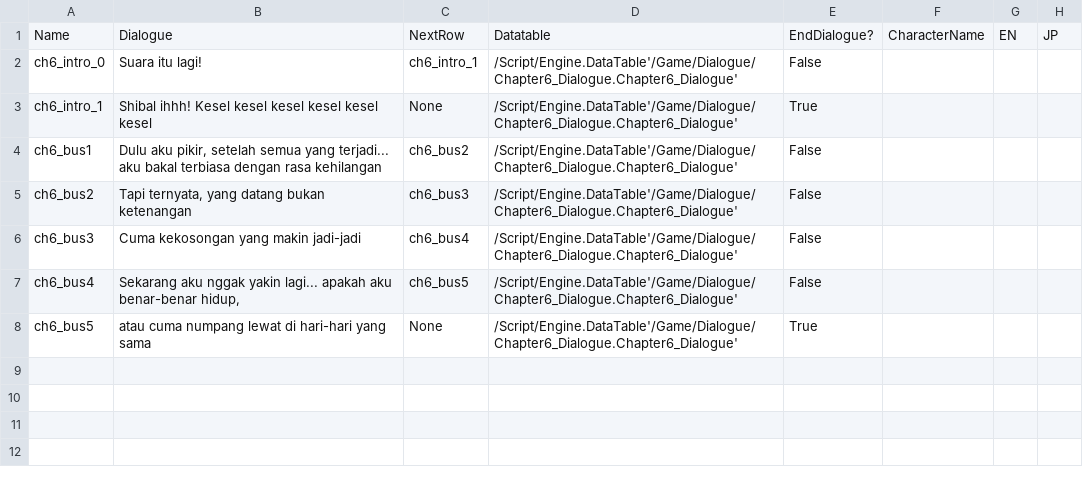
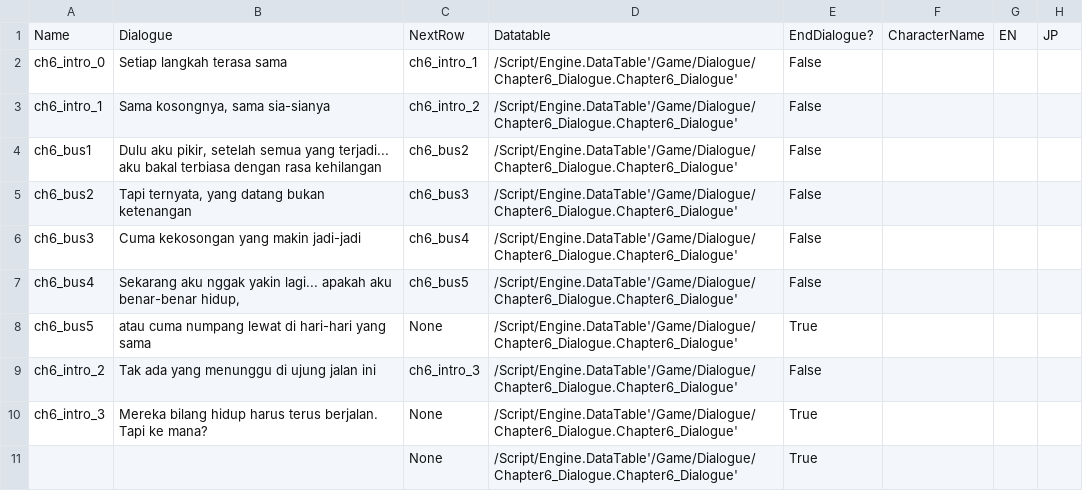
Before and after one commit to hwaye-ch/MyFirstGame_Satria, a CSV file: Content/Dialogue/chapter6.csv, drawn as a sheet.

Commit message:
Update dialogue

```diff
--- a/Content/Dialogue/chapter6.csv
+++ b/Content/Dialogue/chapter6.csv
@@ -1,4 +1,4 @@
 Name,Dialogue,NextRow,Datatable,EndDialogue?,CharacterName,EN,JP
-ch6_intro_0,Suara itu lagi!,ch6_intro_1,/Script/Engine.DataTable'/Game/Dialogue/Chapter6_Dialogue.Chapter6_Dialogue',False,,,
-ch6_intro_1,Shibal ihhh! Kesel kesel kesel kesel kesel kesel,None,/Script/Engine.DataTable'/Game/Dialogue/Chapter6_Dialogue.Chapter6_Dialogue',True,,,
+ch6_intro_0,Setiap langkah terasa sama,ch6_intro_1,/Script/Engine.DataTable'/Game/Dialogue/Chapter6_Dialogue.Chapter6_Dialogue',False,,,
+ch6_intro_1,"Sama kosongnya, sama sia-sianya",ch6_intro_2,/Script/Engine.DataTable'/Game/Dialogue/Chapter6_Dialogue.Chapter6_Dialogue',False,,,
 ch6_bus1,"Dulu aku pikir, setelah semua yang terjadi... aku bakal terbiasa dengan rasa kehilangan",ch6_bus2,/Script/Engine.DataTable'/Game/Dialogue/Chapter6_Dialogue.Chapter6_Dialogue',False,,,
@@ -8 +8,4 @@ ch6_bus4,"Sekarang aku nggak yakin lagi... apakah aku benar-benar hidup,",ch6_bu
 ch6_bus5,atau cuma numpang lewat di hari-hari yang sama,None,/Script/Engine.DataTable'/Game/Dialogue/Chapter6_Dialogue.Chapter6_Dialogue',True,,,
+ch6_intro_2,Tak ada yang menunggu di ujung jalan ini,ch6_intro_3,/Script/Engine.DataTable'/Game/Dialogue/Chapter6_Dialogue.Chapter6_Dialogue',False,,,
+ch6_intro_3,Mereka bilang hidup harus terus berjalan. Tapi ke mana?,None,/Script/Engine.DataTable'/Game/Dialogue/Chapter6_Dialogue.Chapter6_Dialogue',True,,,
+,,None,/Script/Engine.DataTable'/Game/Dialogue/Chapter6_Dialogue.Chapter6_Dialogue',True,,,
```
Also changed, not shown: Content/Dialogue/chapter2.csv, Content/Dialogue/chapter3.csv, 7 other files.
